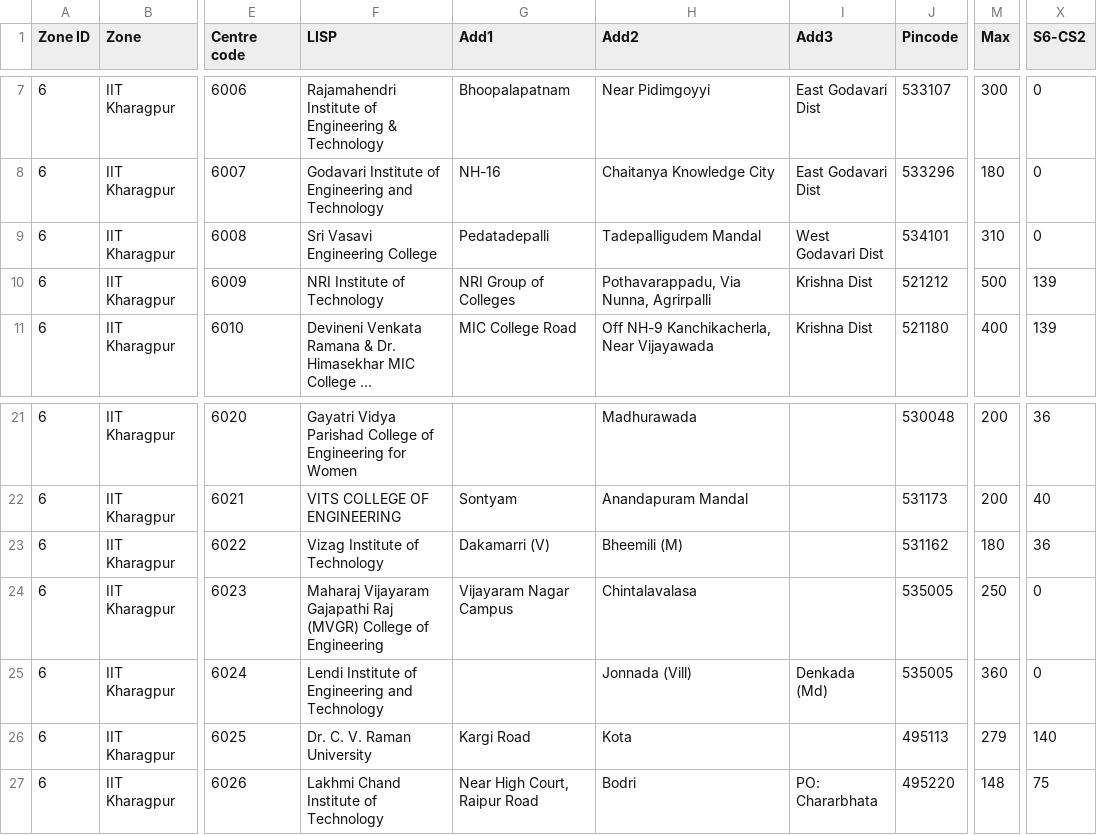
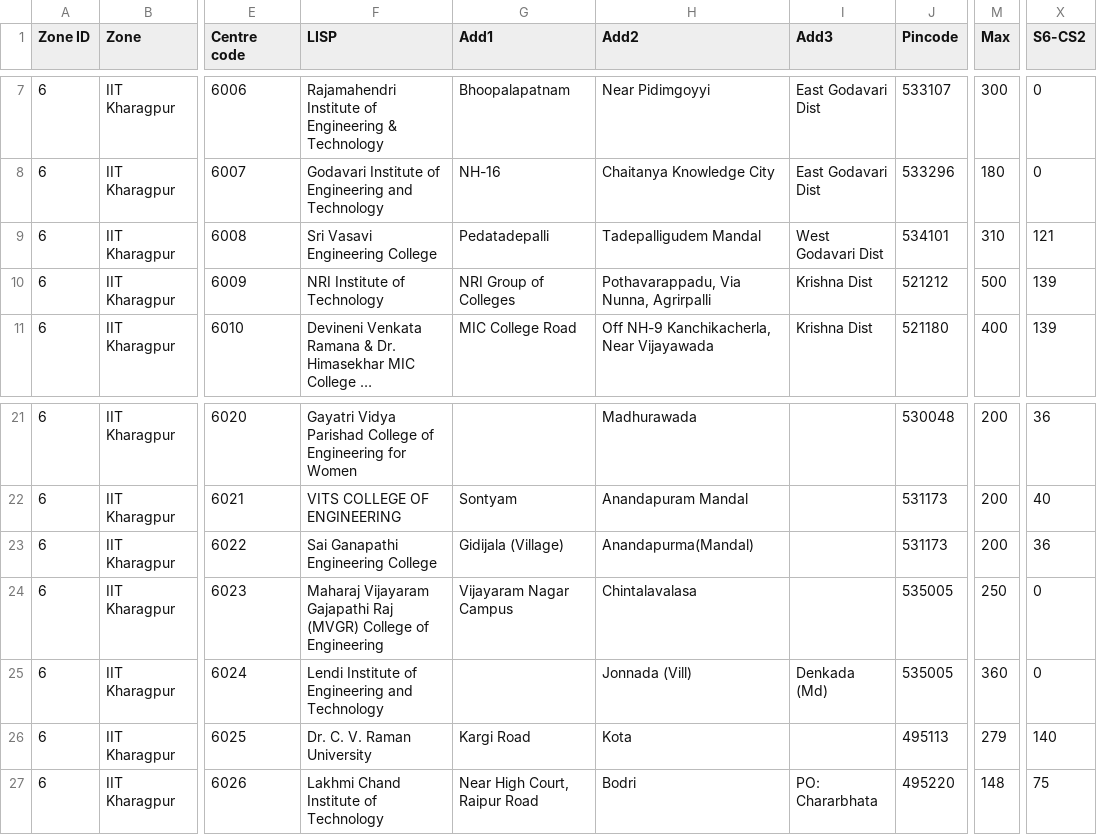
Before and after one commit to mrbalajisk/GATE-exam-center-allocation, a CSV file: data/zone6.csv, drawn as a sheet; only a part is shown, gaps mark what is left out; long unchanged cells end in …; the diff names each change by its address in the sheet, - before the commit and + after, or states it on an @@ line.

```diff
--- a/data/zone6.csv
+++ b/data/zone6.csv
-X9 (S6-CS2): 0
+X9 (S6-CS2): 121
-F23 (LISP): Vizag Institute of Technology
+F23 (LISP): Sai Ganapathi Engineering College
-G23 (Add1): Dakamarri (V)
+G23 (Add1): Gidijala (Village)
-H23 (Add2): Bheemili (M)
+H23 (Add2): Anandapurma(Mandal)
-J23 (Pincode): 531162
+J23 (Pincode): 531173
-M23 (Max): 180
+M23 (Max): 200
```
Also changed, not shown: 8 other files.
